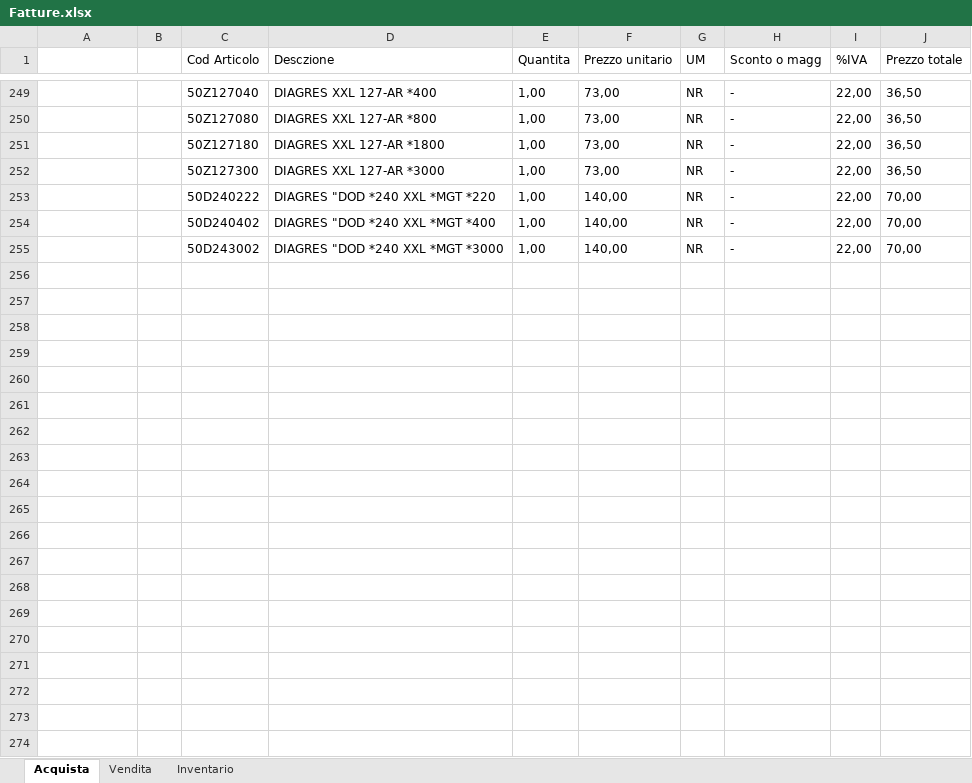
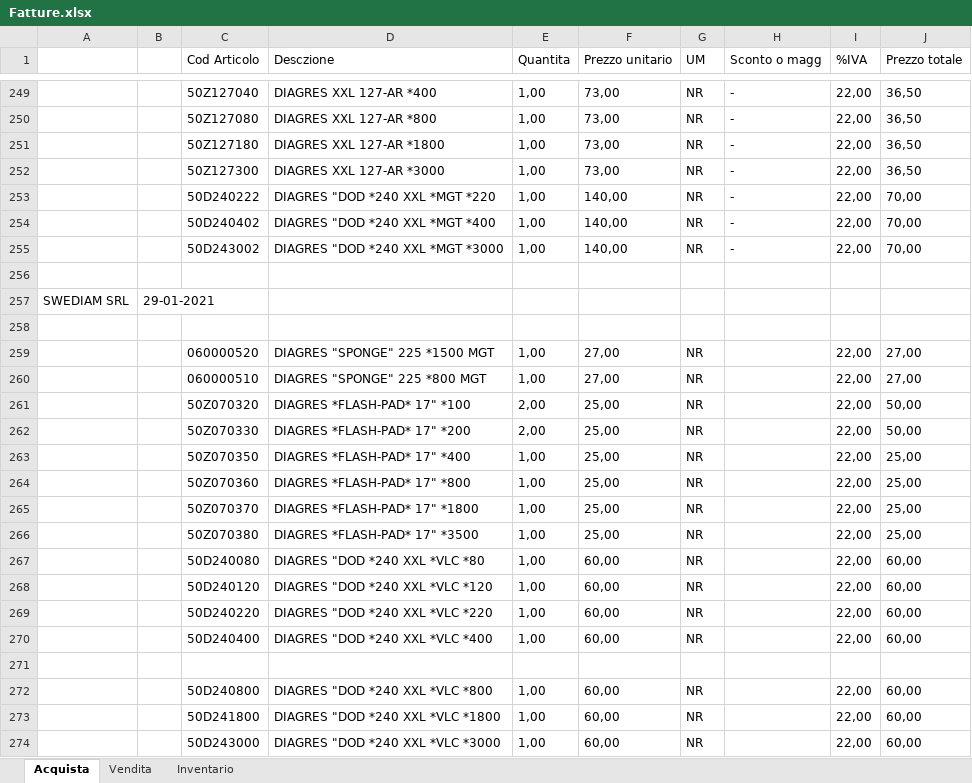
Before and after one commit to Guit0u/AutoFatture, an Excel workbook: Fatture.xlsx, sheet Acquista, drawn as a sheet; only a part is shown, gaps mark what is left out; values as stored, in another font and other column widths than the file's, no borders; the diff covers the shown part only; the diff names each change by its address in the sheet, - before the commit and + after, or states it on an @@ line.

```diff
--- a/Fatture.xlsx (sheet Acquista)
+++ b/Fatture.xlsx (sheet Acquista)
+row 256: (empty)
+row 257: SWEDIAM SRL | 29-01-2021
+row 258: (empty)
+row 259:  |  | 060000520 | DIAGRES "SPONGE" 225 *1500 MGT | 1,00 | 27,00 | NR |  | 22,00 | 27,00
+row 260:  |  | 060000510 | DIAGRES "SPONGE" 225 *800 MGT | 1,00 | 27,00 | NR |  | 22,00 | 27,00
+row 261:  |  | 50Z070320 | DIAGRES *FLASH-PAD* 17" *100 | 2,00 | 25,00 | NR |  | 22,00 | 50,00
+row 262:  |  | 50Z070330 | DIAGRES *FLASH-PAD* 17" *200 | 2,00 | 25,00 | NR |  | 22,00 | 50,00
+row 263:  |  | 50Z070350 | DIAGRES *FLASH-PAD* 17" *400 | 1,00 | 25,00 | NR |  | 22,00 | 25,00
+row 264:  |  | 50Z070360 | DIAGRES *FLASH-PAD* 17" *800 | 1,00 | 25,00 | NR |  | 22,00 | 25,00
+row 265:  |  | 50Z070370 | DIAGRES *FLASH-PAD* 17" *1800 | 1,00 | 25,00 | NR |  | 22,00 | 25,00
+row 266:  |  | 50Z070380 | DIAGRES *FLASH-PAD* 17" *3500 | 1,00 | 25,00 | NR |  | 22,00 | 25,00
+row 267:  |  | 50D240080 | DIAGRES "DOD *240 XXL *VLC *80 | 1,00 | 60,00 | NR |  | 22,00 | 60,00
+row 268:  |  | 50D240120 | DIAGRES "DOD *240 XXL *VLC *120 | 1,00 | 60,00 | NR |  | 22,00 | 60,00
+row 269:  |  | 50D240220 | DIAGRES "DOD *240 XXL *VLC *220 | 1,00 | 60,00 | NR |  | 22,00 | 60,00
+row 270:  |  | 50D240400 | DIAGRES "DOD *240 XXL *VLC *400 | 1,00 | 60,00 | NR |  | 22,00 | 60,00
+row 271: (empty)
+row 272:  |  | 50D240800 | DIAGRES "DOD *240 XXL *VLC *800 | 1,00 | 60,00 | NR |  | 22,00 | 60,00
+row 273:  |  | 50D241800 | DIAGRES "DOD *240 XXL *VLC *1800 | 1,00 | 60,00 | NR |  | 22,00 | 60,00
+row 274:  |  | 50D243000 | DIAGRES "DOD *240 XXL *VLC *3000 | 1,00 | 60,00 | NR |  | 22,00 | 60,00
```
Also changed, not shown: 76 added rows elsewhere in this sheet, sheet Inventario, 2 other files.
